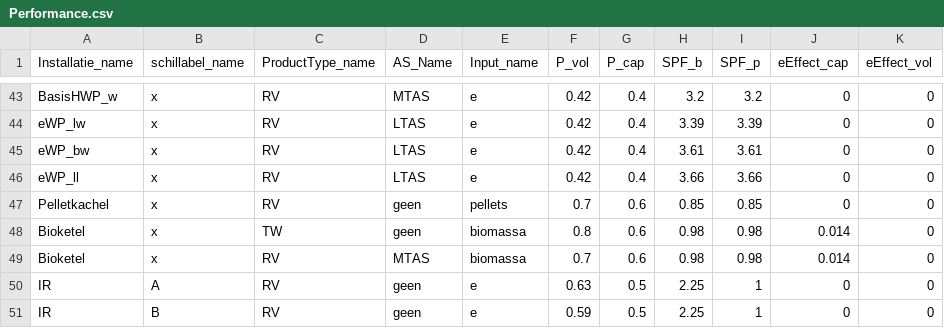
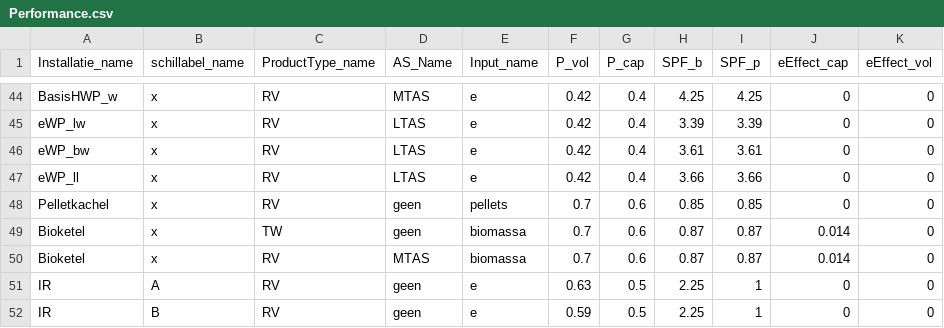
Before and after one commit to RuudvandenWijngaart/VestaDV, a CSV file: installaties/Performance.csv, drawn as a sheet; only a part is shown, gaps mark what is left out; the diff covers the shown part only.

```diff
--- a/installaties/Performance.csv
+++ b/installaties/Performance.csv
@@ -43,2 +44,2 @@
-"BasisHWP_w"	"x"	"RV"	"MTAS"	"e"	0.42	0.4	3.2	3.2	0	0
+"BasisHWP_w"	"x"	"RV"	"MTAS"	"e"	0.42	0.4	4.25	4.25	0	0
 "eWP_lw"	"x"	"RV"	"LTAS"	"e"	0.42	0.4	3.39	3.39	0	0
@@ -47,4 +48,4 @@
 "Pelletkachel"	"x"	"RV"	"geen"	"pellets"	0.7	0.6	0.85	0.85	0	0
-"Bioketel"	"x"	"TW"	"geen"	"biomassa"	0.8	0.6	0.98	0.98	0.014	0
-"Bioketel"	"x"	"RV"	"MTAS"	"biomassa"	0.7	0.6	0.98	0.98	0.014	0
+"Bioketel"	"x"	"TW"	"geen"	"biomassa"	0.7	0.6	0.87	0.87	0.014	0
+"Bioketel"	"x"	"RV"	"MTAS"	"biomassa"	0.7	0.6	0.87	0.87	0.014	0
 "IR"	"A"	"RV"	"geen"	"e"	0.63	0.5	2.25	1	0	0
```
Also changed, not shown: 1 added row and 23 edited cells elsewhere in this file.
